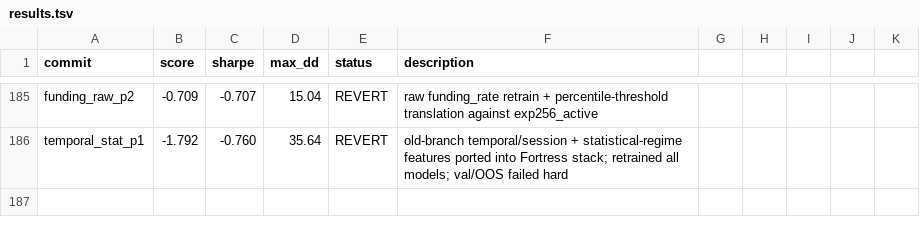
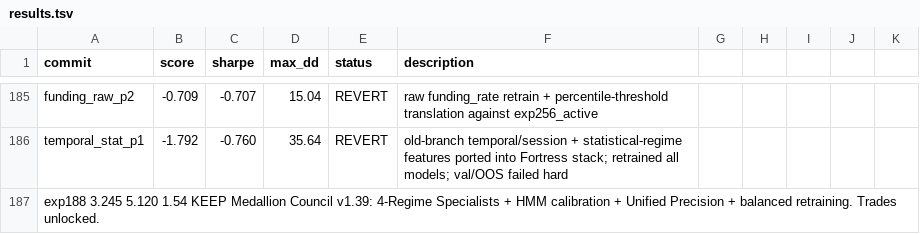
Before and after one commit to 0xedev/auto-researchtrading, a TSV file: results.tsv, drawn as a sheet; only a part is shown, gaps mark what is left out; the diff names each change by its address in the sheet, - before the commit and + after, or states it on an @@ line.

Commit message:
Recording Breakthrough exp188 (5.12 Sharpe) in results.tsv

```diff
--- a/results.tsv
+++ b/results.tsv
+row 187: exp188 3.245 5.120 1.54 KEEP Medallion Council v1.39: 4-Regime Specialists + HMM calibration + Unified Precision + balanced retraining. Trades unlocked.
```
